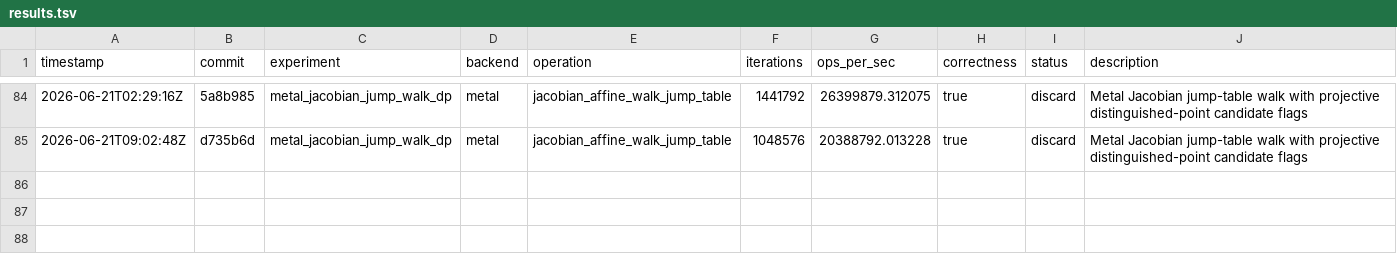
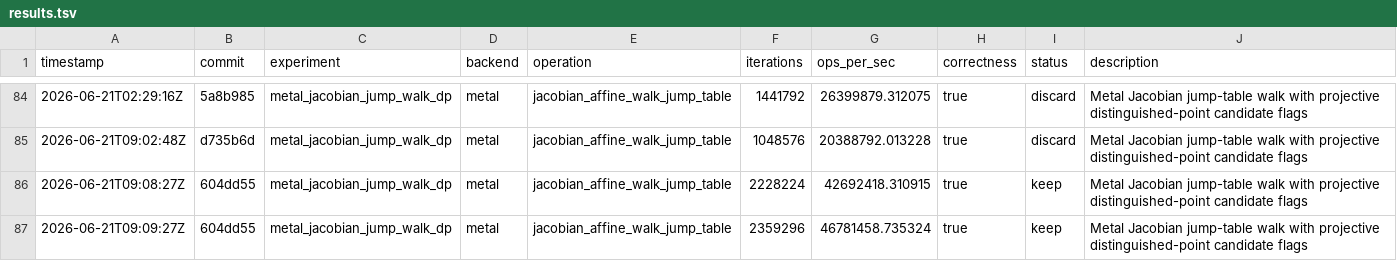
Before and after one commit to metaforismo/RCKangaroo-MT, a TSV file: autoresearch/results.tsv, drawn as a sheet; only a part is shown, gaps mark what is left out; the diff names each change by its address in the sheet, - before the commit and + after, or states it on an @@ line.

Commit message:
docs: record Metal steps8 dp4 gain

```diff
--- a/autoresearch/results.tsv
+++ b/autoresearch/results.tsv
+row 86: 2026-06-21T09:08:27Z | 604dd55 | metal_jacobian_jump_walk_dp | metal | jacobian_affine_walk_jump_table | 2228224 | 42692418.310915 | true | keep | Metal Jacobian jump-table walk with projective distinguished-point candidate flags
+row 87: 2026-06-21T09:09:27Z | 604dd55 | metal_jacobian_jump_walk_dp | metal | jacobian_affine_walk_jump_table | 2359296 | 46781458.735324 | true | keep | Metal Jacobian jump-table walk with projective distinguished-point candidate flags
```
Also changed, not shown: 3 other files.
